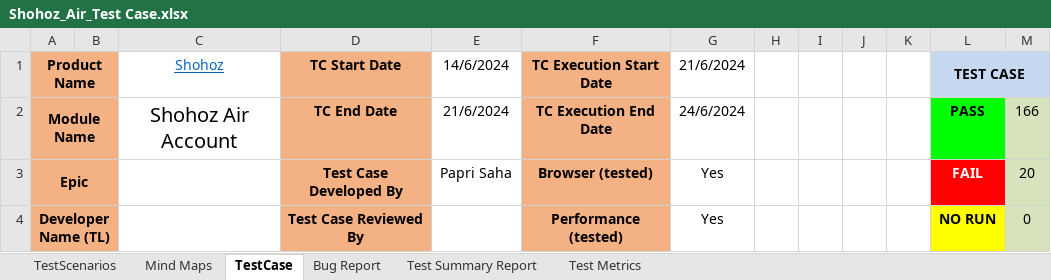
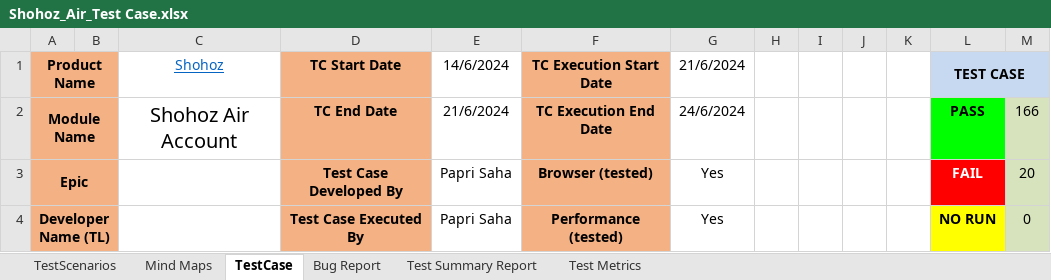
Before and after one commit to PapriSaha/Manual-Test-Case-Project-Shohoz_Air, an Excel workbook: Shohoz_Air_Test Case.xlsx, sheet TestCase, drawn as a sheet; only a part is shown; values as stored, in another font and other column widths than the file's, no borders; conditional formats not drawn; the diff covers the shown part only; the diff names each change by its address in the sheet, - before the commit and + after, or states it on an @@ line.

Commit message:
Updated Shohoz_Air_Test Case

```diff
--- a/Shohoz_Air_Test Case.xlsx (sheet TestCase)
+++ b/Shohoz_Air_Test Case.xlsx (sheet TestCase)
-D4 (TC Start Date): Test Case Reviewed By
+D4 (TC Start Date): Test Case Executed By
-E4 (14/6/2024): (empty)
+E4 (14/6/2024): Papri Saha
```
Also changed, not shown: 4 edited cells elsewhere in this sheet, sheet Test Summary Report.
